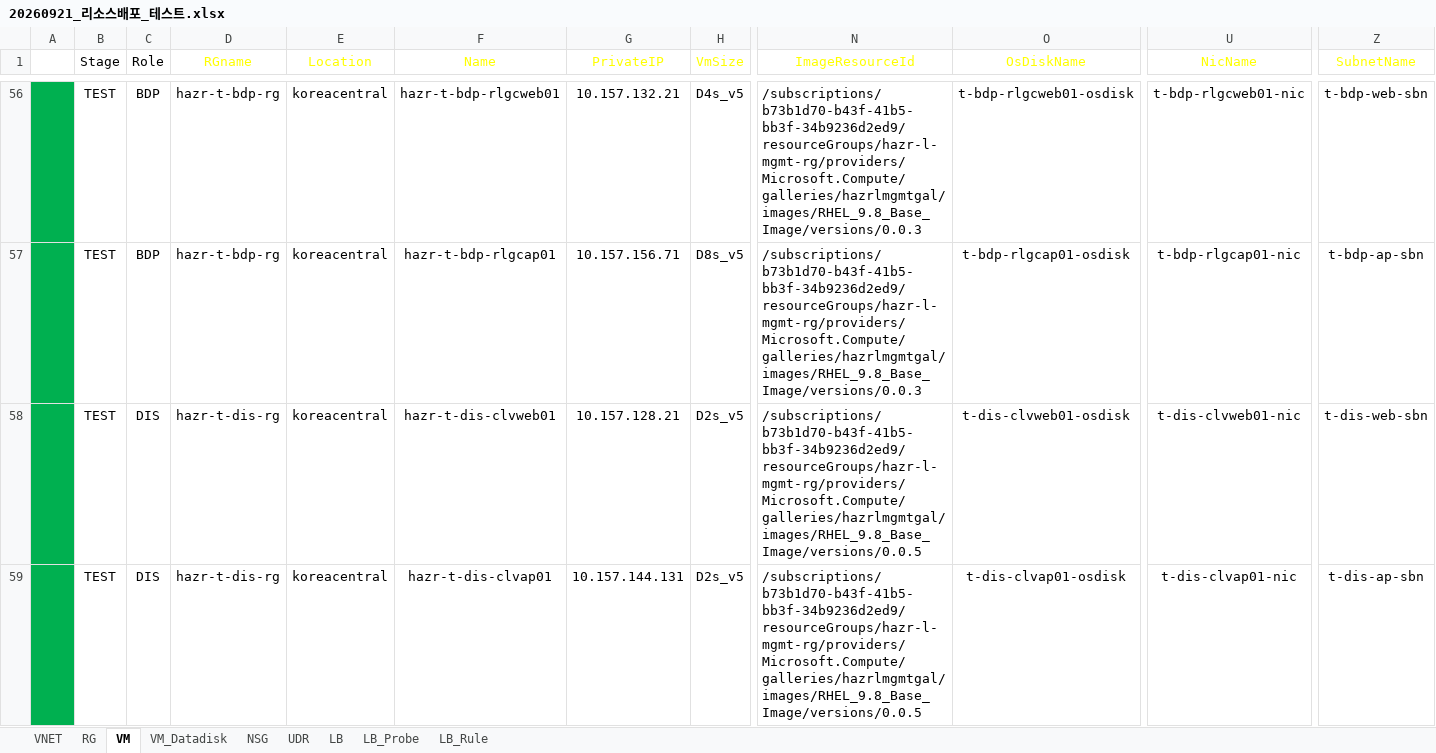
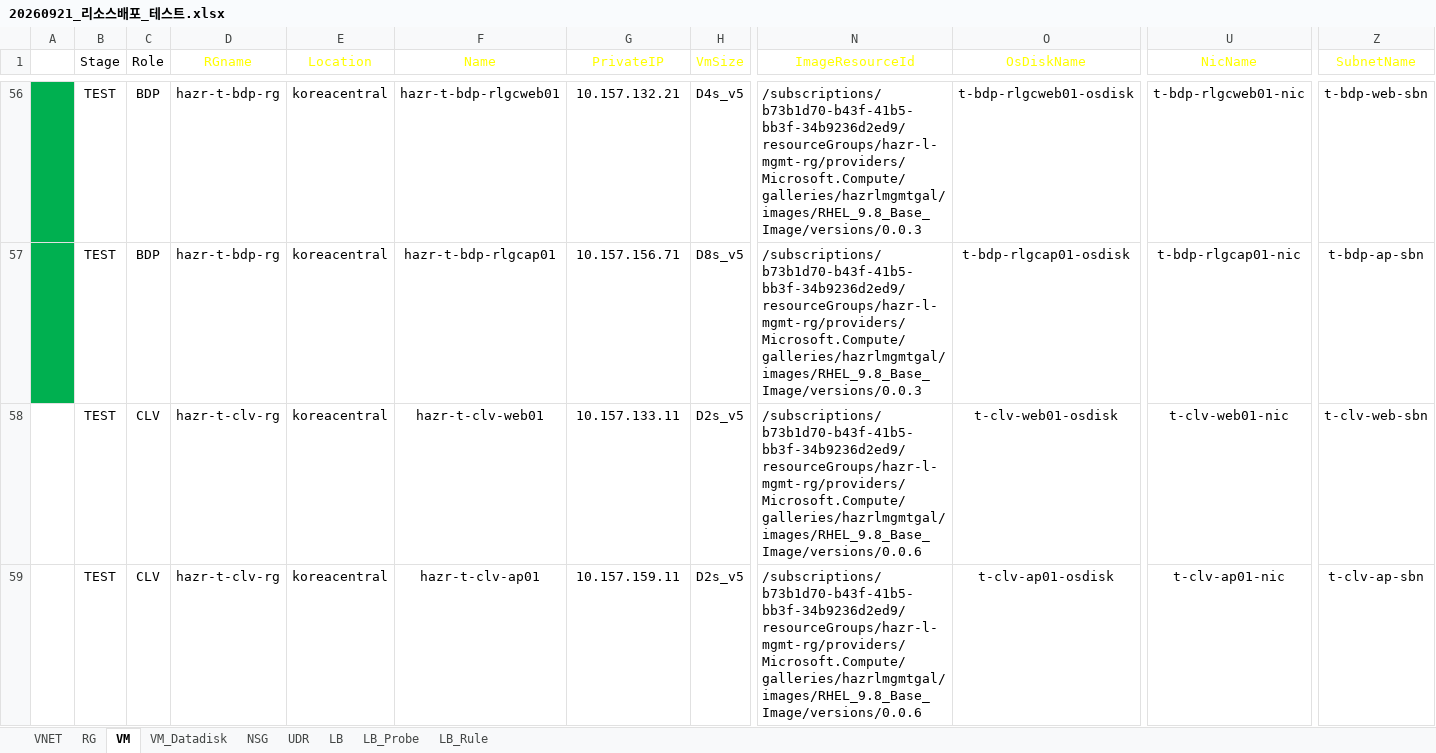
Before and after one commit to skpaek-git/hgi_resourceDeploy, an Excel workbook: 서버정보/20260921_리소스배포_테스트.xlsx, sheet VM, drawn as a sheet; only a part is shown, gaps mark what is left out; values as stored, in another font and other column widths than the file's, no borders; table styles not drawn; the diff covers the shown part only; the diff names each change by its address in the sheet, - before the commit and + after, or states it on an @@ line.

```diff
--- a/서버정보/20260921_리소스배포_테스트.xlsx (sheet VM)
+++ b/서버정보/20260921_리소스배포_테스트.xlsx (sheet VM)
-A58:A59 fill: #00B050
+A58:A59 fill: none
-C58:C59 (Role): DIS
+C58:C59 (Role): CLV
-D58:D59 (RGname): hazr-t-dis-rg
+D58:D59 (RGname): hazr-t-clv-rg
-F58 (Name): hazr-t-dis-clvweb01
+F58 (Name): hazr-t-clv-web01
-G58 (PrivateIP): 10.157.128.21
+G58 (PrivateIP): 10.157.133.11
-N58:N59 (ImageResourceId): /subscriptions/b73b1d70-b43f-41b5-bb3f-34b9236d2ed9/resourceGroups/hazr-l-mgmt-rg/providers/Microsoft.Compute/galleries/hazrlmgmtgal/images/RHEL_9.8_Base_Image/versions/0.0.5
+N58:N59 (ImageResourceId): /subscriptions/b73b1d70-b43f-41b5-bb3f-34b9236d2ed9/resourceGroups/hazr-l-mgmt-rg/providers/Microsoft.Compute/galleries/hazrlmgmtgal/images/RHEL_9.8_Base_Image/versions/0.0.6
-O58 (OsDiskName): t-dis-clvweb01-osdisk
+O58 (OsDiskName): t-clv-web01-osdisk
-U58 (NicName): t-dis-clvweb01-nic
+U58 (NicName): t-clv-web01-nic
-Z58 (SubnetName): t-dis-web-sbn
+Z58 (SubnetName): t-clv-web-sbn
-F59 (Name): hazr-t-dis-clvap01
+F59 (Name): hazr-t-clv-ap01
-G59 (PrivateIP): 10.157.144.131
+G59 (PrivateIP): 10.157.159.11
-O59 (OsDiskName): t-dis-clvap01-osdisk
+O59 (OsDiskName): t-clv-ap01-osdisk
-U59 (NicName): t-dis-clvap01-nic
+U59 (NicName): t-clv-ap01-nic
-Z59 (SubnetName): t-dis-ap-sbn
+Z59 (SubnetName): t-clv-ap-sbn
```
Also changed, not shown: 49 edited cells and cell formats elsewhere in this sheet, sheet LB_Rule, sheet NSG, sheet LB, sheet VM_Datadisk, sheet LB_Probe, 서버정보/20260921_리소스배포_운영.xlsx, 3 other files.
